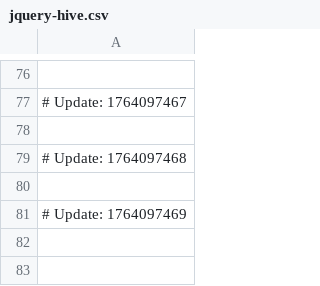
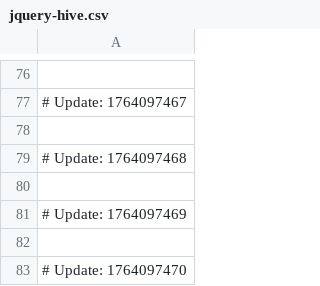
Before and after one commit to ksasar1000/goliath-shortener, a CSV file: jquery-hive.csv, drawn as a sheet; only a part is shown, gaps mark what is left out; the diff names each change by its address in the sheet, - before the commit and + after, or states it on an @@ line.

Commit message:
First pass add glue logic

```diff
--- a/jquery-hive.csv
+++ b/jquery-hive.csv
+row 82: (empty)
+row 83: # Update: 1764097470
```
